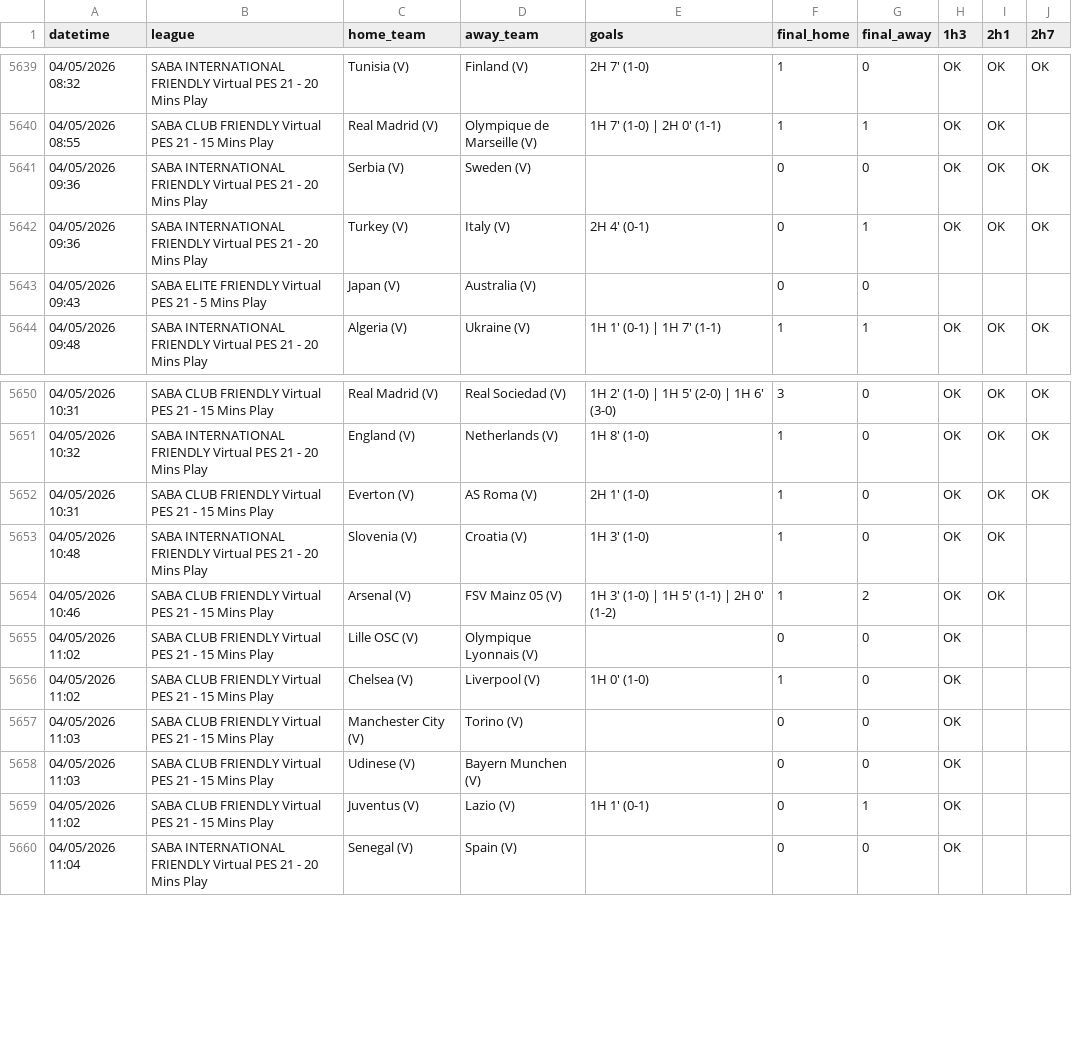
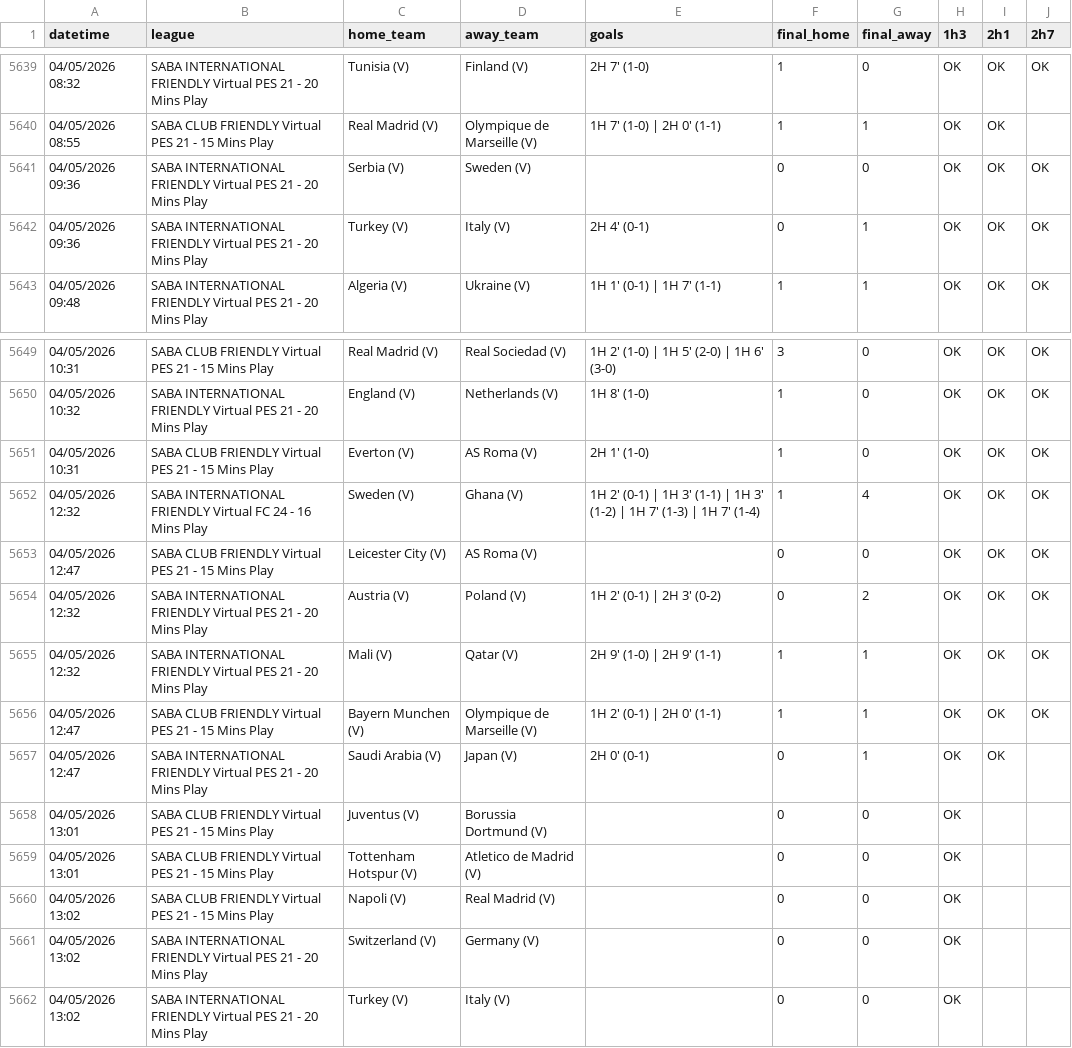
Before and after one commit to aditiawjy/lebihsabar, a CSV file: goal_log.csv, drawn as a sheet; only a part is shown, gaps mark what is left out; the diff covers the shown part only.

```diff
--- a/goal_log.csv
+++ b/goal_log.csv
@@ -5642,3 +5642,2 @@ datetime,league,home_team,away_team,goals,final_home,final_away,1h3,2h1,2h7
 "04/05/2026 09:36","SABA INTERNATIONAL FRIENDLY Virtual PES 21 - 20 Mins Play","Turkey (V)","Italy (V)","2H 4' (0-1)",0,1,OK,OK,OK
-"04/05/2026 09:43","SABA ELITE FRIENDLY Virtual PES 21 - 5 Mins Play","Japan (V)","Australia (V)",,0,0,,,
 "04/05/2026 09:48","SABA INTERNATIONAL FRIENDLY Virtual PES 21 - 20 Mins Play","Algeria (V)","Ukraine (V)","1H 1' (0-1) | 1H 7' (1-1)",1,1,OK,OK,OK
@@ -5652,9 +5651,12 @@ datetime,league,home_team,away_team,goals,final_home,final_away,1h3,2h1,2h7
 "04/05/2026 10:31","SABA CLUB FRIENDLY Virtual PES 21 - 15 Mins Play","Everton (V)","AS Roma (V)","2H 1' (1-0)",1,0,OK,OK,OK
-"04/05/2026 10:48","SABA INTERNATIONAL FRIENDLY Virtual PES 21 - 20 Mins Play","Slovenia (V)","Croatia (V)","1H 3' (1-0)",1,0,OK,OK,
-"04/05/2026 10:46","SABA CLUB FRIENDLY Virtual PES 21 - 15 Mins Play","Arsenal (V)","FSV Mainz 05 (V)","1H 3' (1-0) | 1H 5' (1-1) | 2H 0' (1-2)",1,2,OK,OK,
-"04/05/2026 11:02","SABA CLUB FRIENDLY Virtual PES 21 - 15 Mins Play","Lille OSC (V)","Olympique Lyonnais (V)",,0,0,OK,,
-"04/05/2026 11:02","SABA CLUB FRIENDLY Virtual PES 21 - 15 Mins Play","Chelsea (V)","Liverpool (V)","1H 0' (1-0)",1,0,OK,,
-"04/05/2026 11:03","SABA CLUB FRIENDLY Virtual PES 21 - 15 Mins Play","Manchester City (V)","Torino (V)",,0,0,OK,,
-"04/05/2026 11:03","SABA CLUB FRIENDLY Virtual PES 21 - 15 Mins Play","Udinese (V)","Bayern Munchen (V)",,0,0,OK,,
-"04/05/2026 11:02","SABA CLUB FRIENDLY Virtual PES 21 - 15 Mins Play","Juventus (V)","Lazio (V)","1H 1' (0-1)",0,1,OK,,
-"04/05/2026 11:04","SABA INTERNATIONAL FRIENDLY Virtual PES 21 - 20 Mins Play","Senegal (V)","Spain (V)",,0,0,OK,,
+"04/05/2026 12:32","SABA INTERNATIONAL FRIENDLY Virtual FC 24 - 16 Mins Play","Sweden (V)","Ghana (V)","1H 2' (0-1) | 1H 3' (1-1) | 1H 3' (1-2) | 1H 7' (1-3) | 1H 7' (1-4)",1,4,OK,OK,OK
+"04/05/2026 12:47","SABA CLUB FRIENDLY Virtual PES 21 - 15 Mins Play","Leicester City (V)","AS Roma (V)",,0,0,OK,OK,OK
+"04/05/2026 12:32","SABA INTERNATIONAL FRIENDLY Virtual PES 21 - 20 Mins Play","Austria (V)","Poland (V)","1H 2' (0-1) | 2H 3' (0-2)",0,2,OK,OK,OK
+"04/05/2026 12:32","SABA INTERNATIONAL FRIENDLY Virtual PES 21 - 20 Mins Play","Mali (V)","Qatar (V)","2H 9' (1-0) | 2H 9' (1-1)",1,1,OK,OK,OK
+"04/05/2026 12:47","SABA CLUB FRIENDLY Virtual PES 21 - 15 Mins Play","Bayern Munchen (V)","Olympique de Marseille (V)","1H 2' (0-1) | 2H 0' (1-1)",1,1,OK,OK,OK
+"04/05/2026 12:47","SABA INTERNATIONAL FRIENDLY Virtual PES 21 - 20 Mins Play","Saudi Arabia  (V)","Japan (V)","2H 0' (0-1)",0,1,OK,OK,
+"04/05/2026 13:01","SABA CLUB FRIENDLY Virtual PES 21 - 15 Mins Play","Juventus (V)","Borussia Dortmund (V)",,0,0,OK,,
+"04/05/2026 13:01","SABA CLUB FRIENDLY Virtual PES 21 - 15 Mins Play","Tottenham Hotspur (V)","Atletico de Madrid (V)",,0,0,OK,,
+"04/05/2026 13:02","SABA CLUB FRIENDLY Virtual PES 21 - 15 Mins Play","Napoli (V)","Real Madrid (V)",,0,0,OK,,
+"04/05/2026 13:02","SABA INTERNATIONAL FRIENDLY Virtual PES 21 - 20 Mins Play","Switzerland (V)","Germany (V)",,0,0,OK,,
+"04/05/2026 13:02","SABA INTERNATIONAL FRIENDLY Virtual PES 21 - 20 Mins Play","Turkey (V)","Italy (V)",,0,0,OK,,
```
Also changed, not shown: 3 added rows, 1 removed row and 15 edited cells elsewhere in this file, 8 other files.
